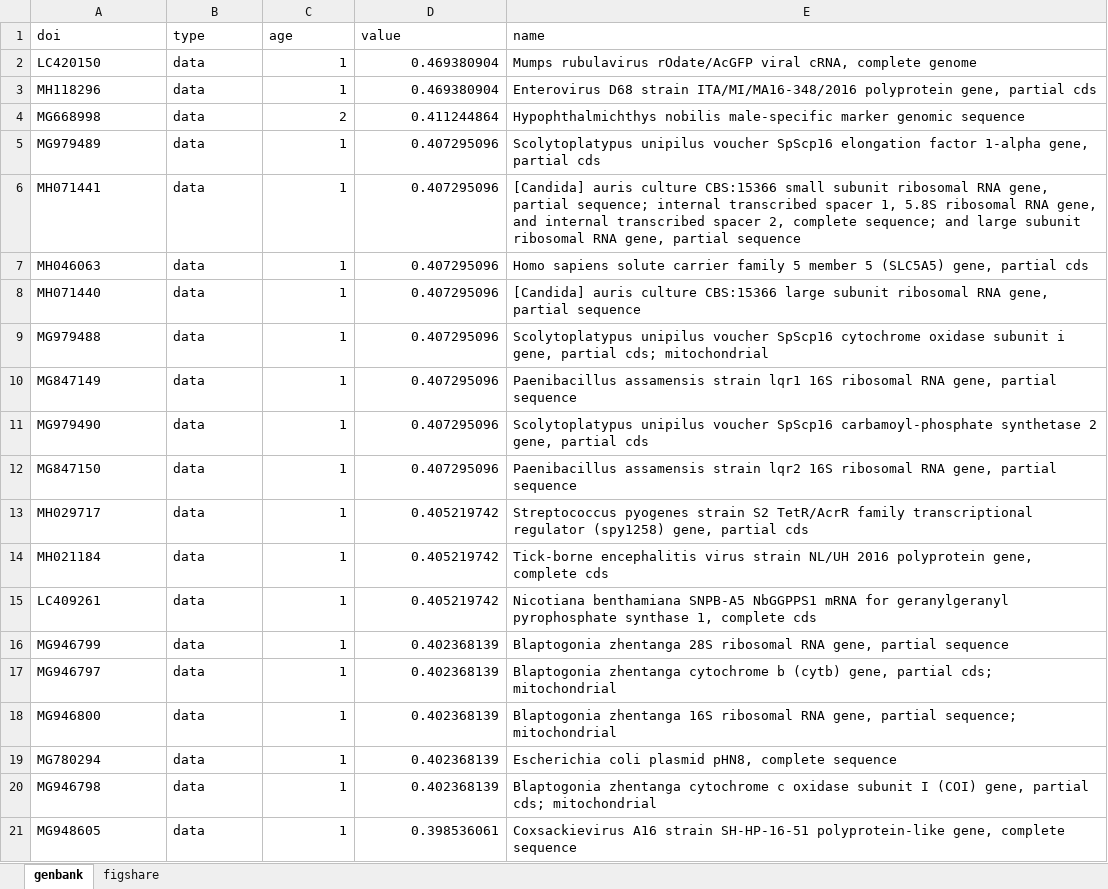
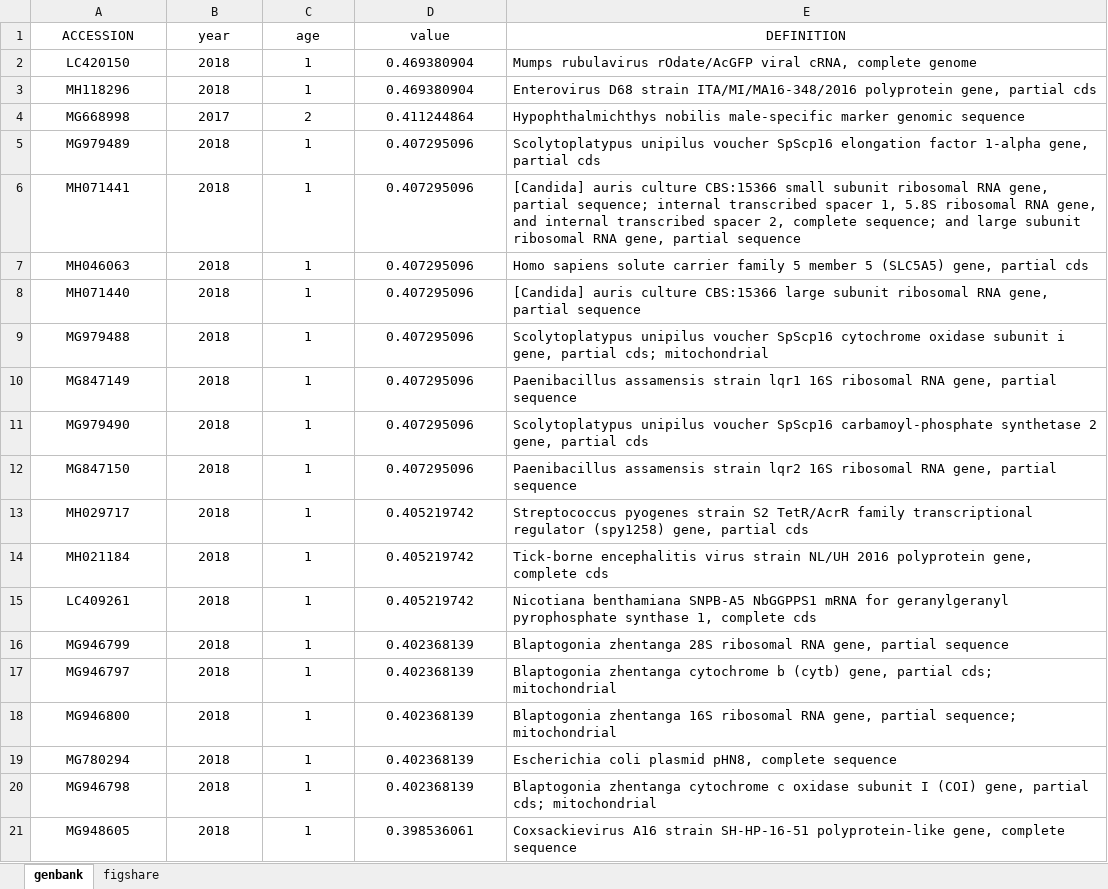
Before and after one commit to sciosci/datarank, an Excel workbook: data/results/high_rank_value.xlsx, sheet genbank, drawn as a sheet; values as stored, in another font and other column widths than the file's, no borders; removed rows and columns are numbered as before the commit, all else as after; the diff names each change by its address in the sheet, - before the commit and + after, or states it on an @@ line.

Commit message:
high rank value

```diff
--- a/data/results/high_rank_value.xlsx (sheet genbank)
+++ b/data/results/high_rank_value.xlsx (sheet genbank)
-row 1: doi | type | age | value | name
+row 1: ACCESSION | year | age | value | DEFINITION
-A2:B21 alignment: left
+A2:B21 alignment: center
-B2:B3: data
+B2:B3: 2018
-C2:D21 alignment: right
+C2:D21 alignment: center
-B4: data
+B4: 2017
-B5:B21: data
+B5:B21: 2018
```
Also changed, not shown: sheet figshare, 1 other file.
